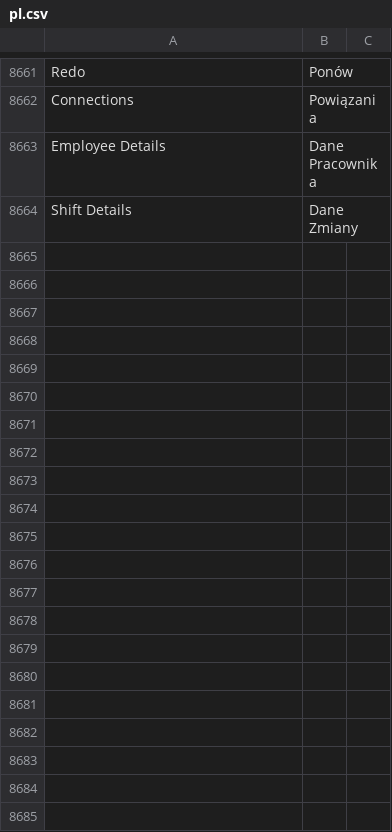
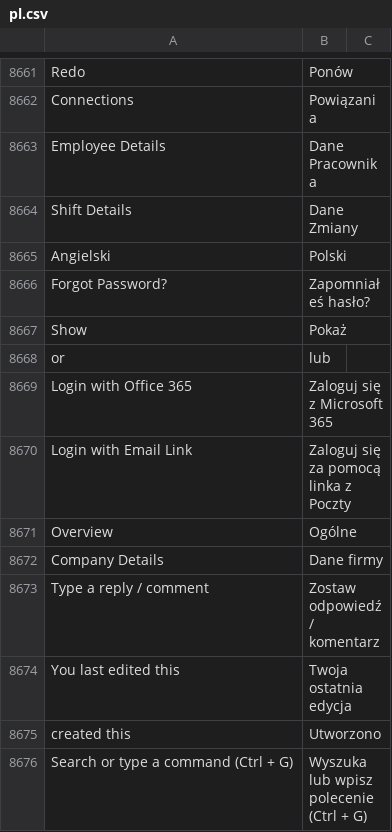
Before and after one commit to bartoszpijet/erpnext, a CSV file: erpnext/translations/pl.csv, drawn as a sheet; only a part is shown, gaps mark what is left out; the diff names each change by its address in the sheet, - before the commit and + after, or states it on an @@ line.

Commit message:
Update translations

```diff
--- a/erpnext/translations/pl.csv
+++ b/erpnext/translations/pl.csv
+row 8665: Angielski | Polski
+row 8666: Forgot Password? | Zapomniałeś hasło?
+row 8667: Show | Pokaż
+row 8668: or | lub
+row 8669: Login with Office 365 | Zaloguj się z Microsoft 365
+row 8670: Login with Email Link | Zaloguj się za pomocą linka z Poczty
+row 8671: Overview | Ogólne
+row 8672: Company Details | Dane firmy
+row 8673: Type a reply / comment | Zostaw odpowiedź / komentarz
+row 8674: You last edited this | Twoja ostatnia edycja
+row 8675: created this | Utworzono
+row 8676: Search or type a command (Ctrl + G) | Wyszuka lub wpisz polecenie (Ctrl + G)
```
